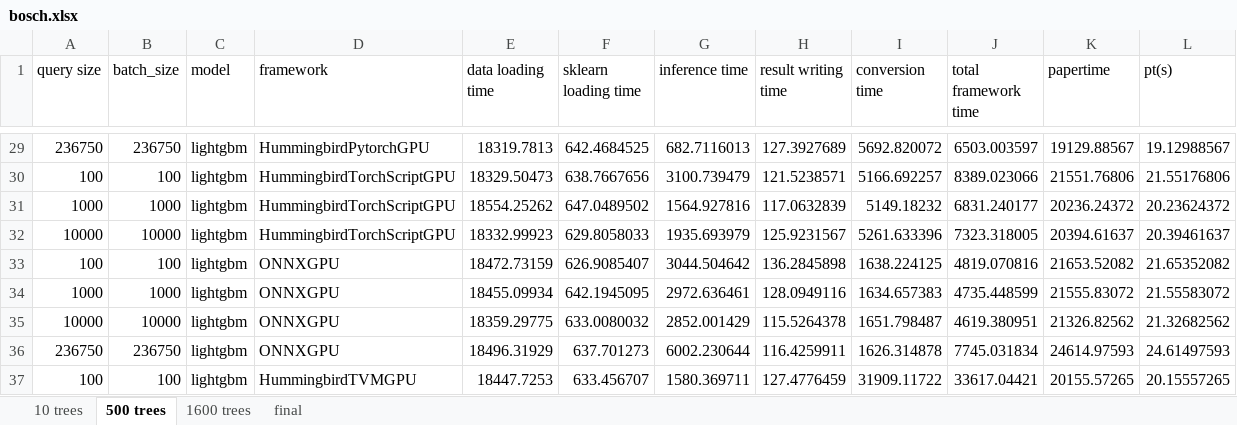
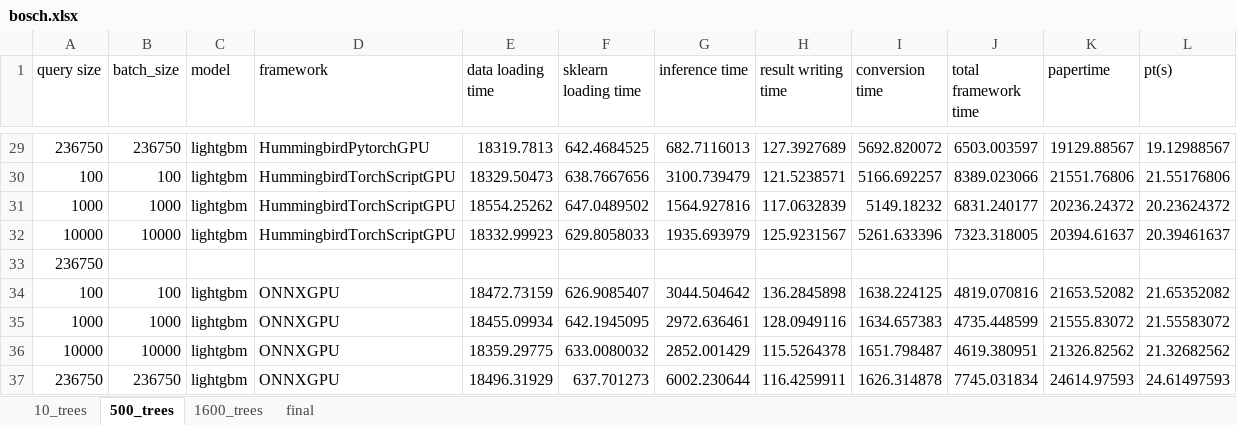
Before and after one commit to asu-cactus/netsdb, an Excel workbook: model-inference/decisionTree/experiments/gpu_results/bosch/bosch.xlsx, sheet 500_trees, drawn as a sheet; only a part is shown, gaps mark what is left out; the shorter side is filled out with more unchanged rows; values as stored, in another font and other column widths than the file's, no borders; conditional formats not drawn; the diff names each change by its address in the sheet, - before the commit and + after, or states it on an @@ line.

```diff
--- a/model-inference/decisionTree/experiments/gpu_results/bosch/bosch.xlsx (sheet 500_trees)
+++ b/model-inference/decisionTree/experiments/gpu_results/bosch/bosch.xlsx (sheet 500_trees)
-sheet tab: 10 trees
+sheet tab: 10_trees
-sheet tab: 500 trees
+sheet tab: 500_trees
-sheet tab: 1600 trees
+sheet tab: 1600_trees
+row 33: 236750
```
Also changed, not shown: sheet final, sheet 1600_trees, formulas that keep their value, model-inference/decisionTree/experiments/gpu_results/airline_classification/airline.xlsx, model-inference/decisionTree/experiments/gpu_results/epsilon/epsilon.xlsx, 5 other files.
